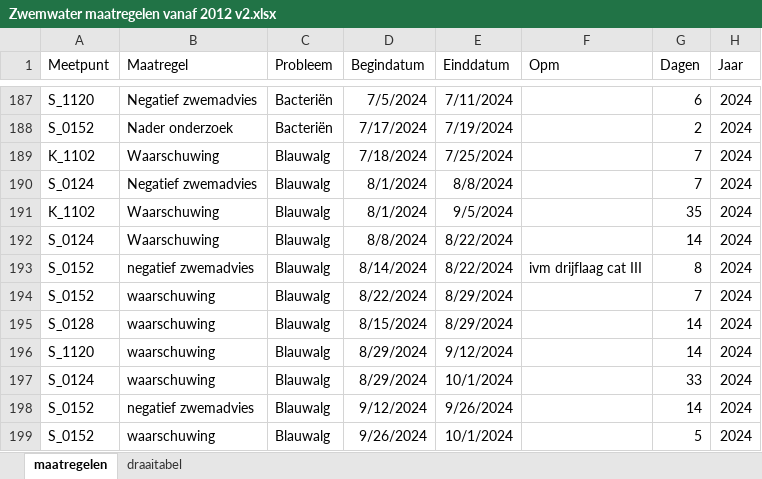
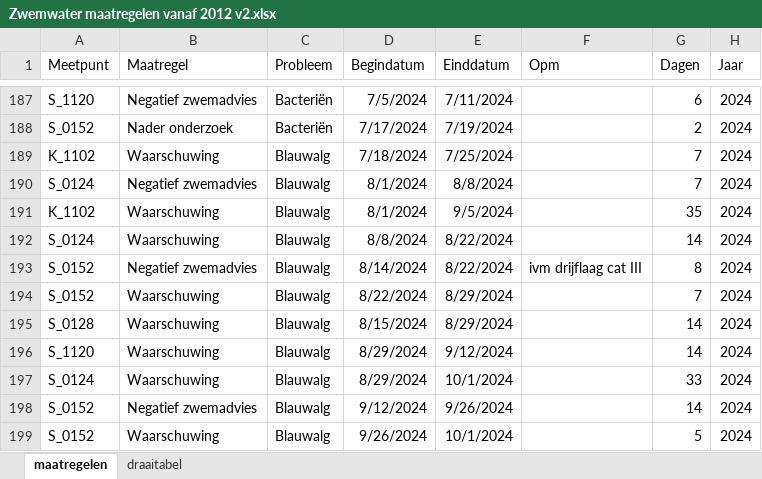
Before and after one commit to HHSK-wkl/wklrap_2024, an Excel workbook: data/Zwemwater maatregelen vanaf 2012 v2.xlsx, sheet maatregelen, drawn as a sheet; only a part is shown, gaps mark what is left out; values as stored, in another font and other column widths than the file's, no borders; conditional formats not drawn; the diff names each change by its address in the sheet, - before the commit and + after, or states it on an @@ line.

Commit message:
Aanpassingen PFAS en negatief zwemadviezen

```diff
--- a/data/Zwemwater maatregelen vanaf 2012 v2.xlsx (sheet maatregelen)
+++ b/data/Zwemwater maatregelen vanaf 2012 v2.xlsx (sheet maatregelen)
-B193 (Maatregel): negatief zwemadvies
+B193 (Maatregel): Negatief zwemadvies
-B194:B197 (Maatregel): waarschuwing
+B194:B197 (Maatregel): Waarschuwing
-B198 (Maatregel): negatief zwemadvies
+B198 (Maatregel): Negatief zwemadvies
-B199 (Maatregel): waarschuwing
+B199 (Maatregel): Waarschuwing
```
Also changed, not shown: 3 other files.
